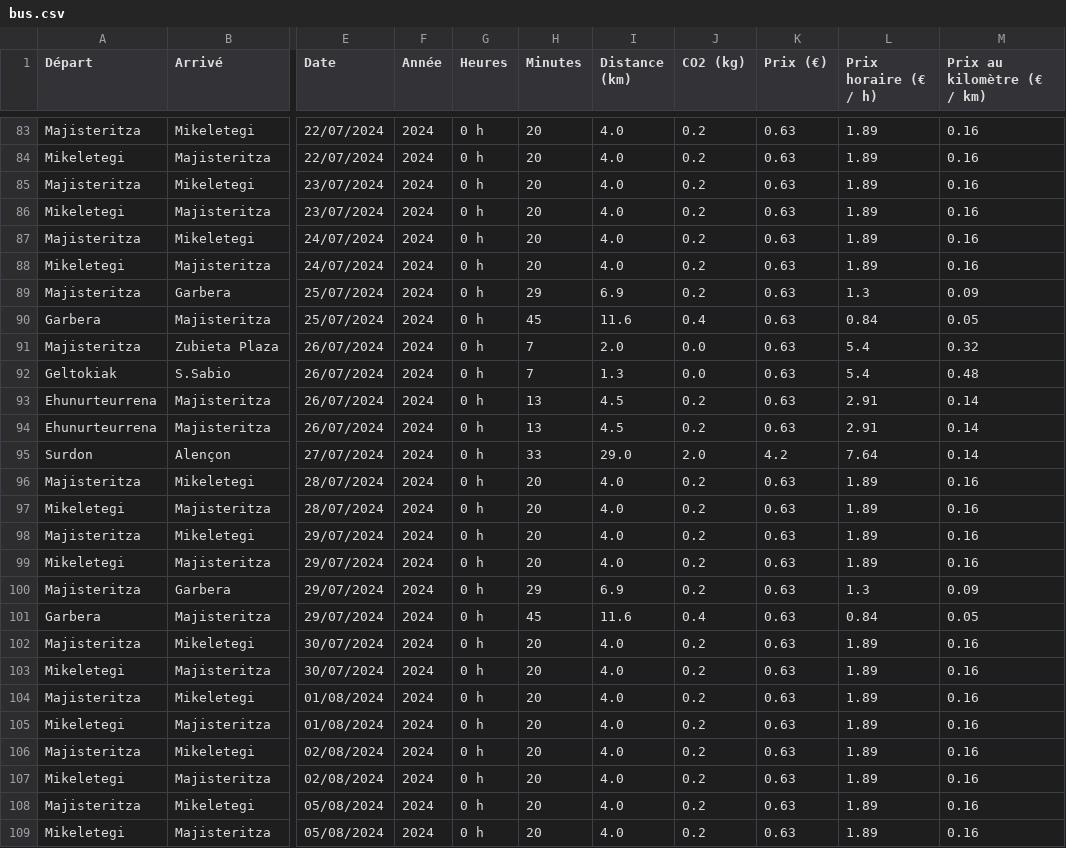
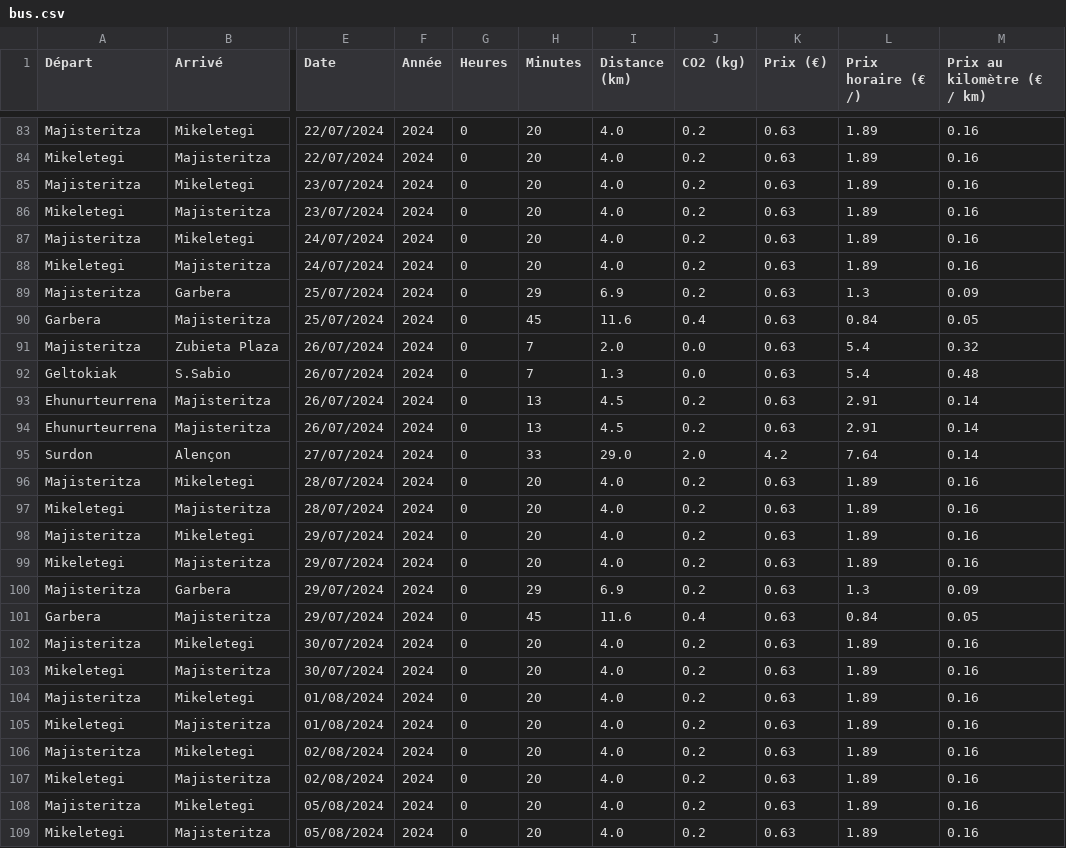
Before and after one commit to Florian-EL/TransportApp, a CSV file: data/bus.csv, drawn as a sheet; only a part is shown, gaps mark what is left out; the diff covers the shown part only; the diff names each change by its address in the sheet, - before the commit and + after, or states it on an @@ line.

```diff
--- a/data/bus.csv
+++ b/data/bus.csv
-L1: Prix horaire (€ / h)
+L1: Prix horaire (€ /)
-G83:G109 (Heures): 0 h
+G83:G109 (Heures): 0
```
Also changed, not shown: 162 edited cells elsewhere in this file, 1 other file.
